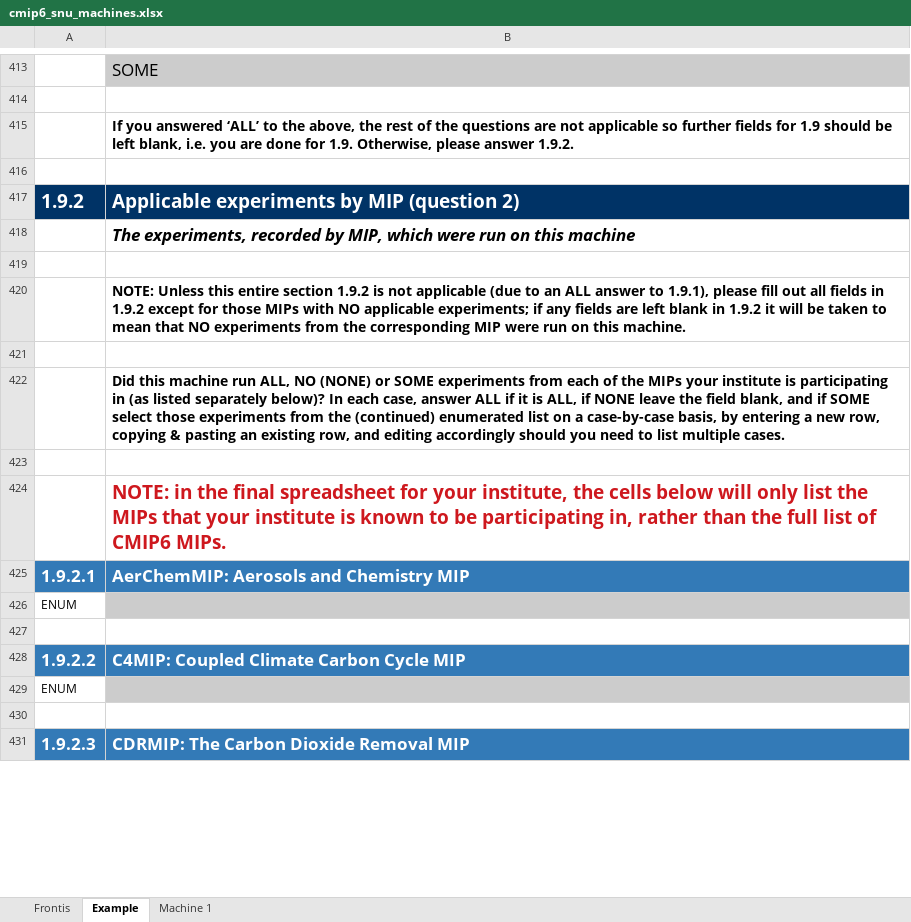
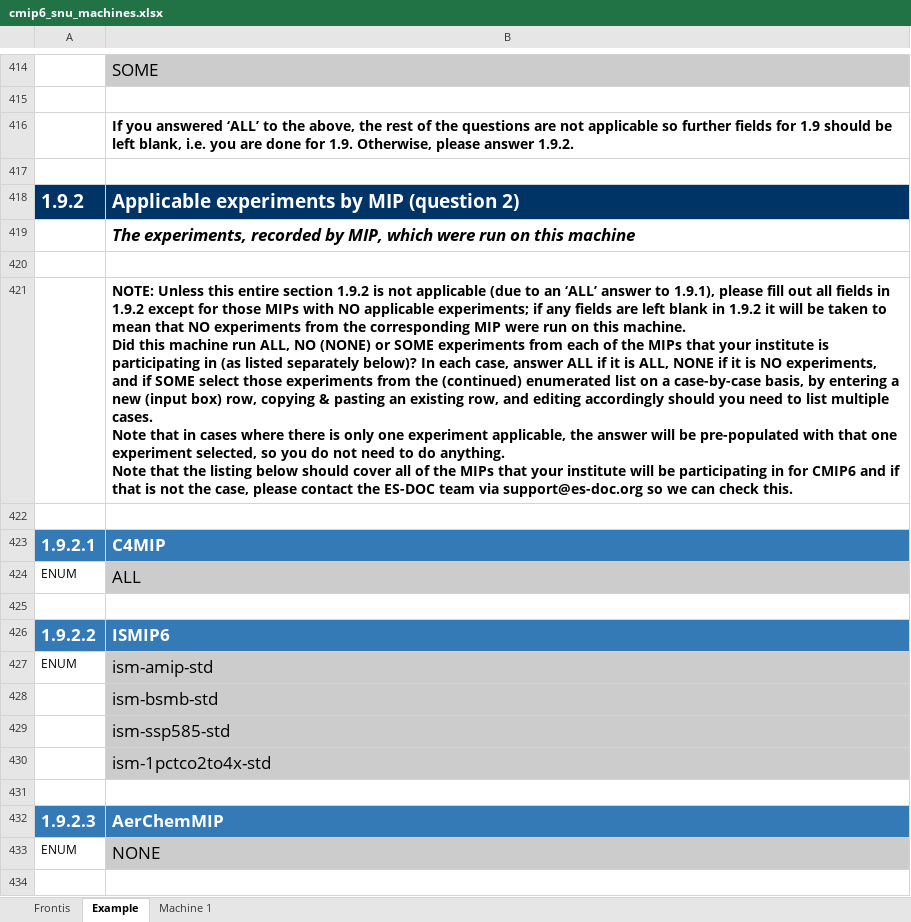
Before and after one commit to ES-DOC-INSTITUTIONAL/snu, an Excel workbook: cmip6/machines/cmip6_snu_machines.xlsx, sheet Example, drawn as a sheet; only a part is shown, gaps mark what is left out; values as stored, in another font and other column widths than the file's, no borders; removed rows and columns are numbered as before the commit, all else as after; ↵ is a line break in a cell; the diff covers the shown part only; the diff names each change by its address in the sheet, - before the commit and + after, or states it on an @@ line.

Commit message:
1. Initialise final machines spreadsheet

```diff
--- a/cmip6/machines/cmip6_snu_machines.xlsx (sheet Example)
+++ b/cmip6/machines/cmip6_snu_machines.xlsx (sheet Example)
-B421: …to an ALL answer to 1.9.1), please fill out all fields in 1.9.2 except for those MIPs with NO applicable experiments; if any fields are left blank in 1.9.2 it will be taken to mean that NO experiments from the corresponding MIP were run on this machine.
+B421: …to an ‘ALL’ answer to 1.9.1), please fill out all fields in 1.9.2 except for those MIPs with NO applicable experiments; if any fields are left blank in 1.9.2 it will be taken to mean that NO experiments from the corresponding MIP were run on this machine. ↵ Did this machine run ALL, NO (NONE) or SOME experiments from each of the MIPs that your institute is participating in (as listed separately below)? In each case, answer ALL if it is ALL, NONE if it is NO experiments, and if SOME select those experiments from the (continued) enumerated list on a case-by-case basis, by entering a new (input box) row, copying & pasting an existing row, and editing accordingly should you need to list multiple cases. ↵ Note that in cases where there is only one experiment applicable, the answer will be pre-populated with that one experiment selected, so you do not need to do anything. ↵ Note that the listing below should cover all of the MIPs that your institute will be participating in for CMIP6 and if that is not the case, please contact the ES-DOC team via support@es-doc.org so we can check this.
-row 422:  | Did this machine run ALL, NO (NONE) or SOME experiments from each of the MIPs your institute is participating in (as listed separately below)? In each case, answer ALL if it is ALL, if NONE leave the field blank, and if SOME select those experiments from the (continued) enumerated list on a case-by-case basis, by entering a new row, copying & pasting an existing row, and editing accordingly should you need to list multiple cases.
+row 423: 1.9.2.1 | C4MIP
+row 424: ENUM | ALL
-row 424:  | NOTE: in the final spreadsheet for your institute, the cells below will only list the MIPs that your institute is known to be participating in, rather than the full list of CMIP6 MIPs.
-row 425: 1.9.2.1 | AerChemMIP: Aerosols and Chemistry MIP
+row 426: 1.9.2.2 | ISMIP6
-B427: (empty)
+B427: ism-amip-std
+row 428:  | ism-bsmb-std
+row 429:  | ism-ssp585-std
+row 430:  | ism-1pctco2to4x-std
-row 428: 1.9.2.2 | C4MIP: Coupled Climate Carbon Cycle MIP
+row 432: 1.9.2.3 | AerChemMIP
-B433: (empty)
+B433: NONE
-row 431: 1.9.2.3 | CDRMIP: The Carbon Dioxide Removal MIP
```
Also changed, not shown: 17 added rows, 30 removed rows, 2 moved rows, 28 edited cells and cell formats elsewhere in this sheet, sheet Machine 1, sheet Frontis.
